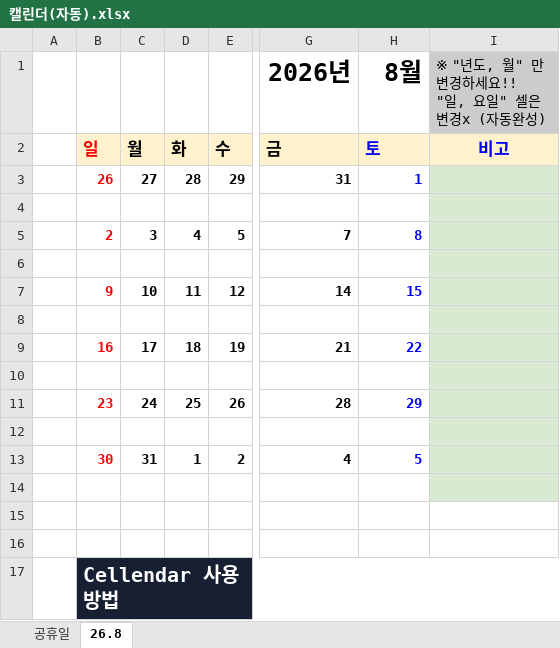
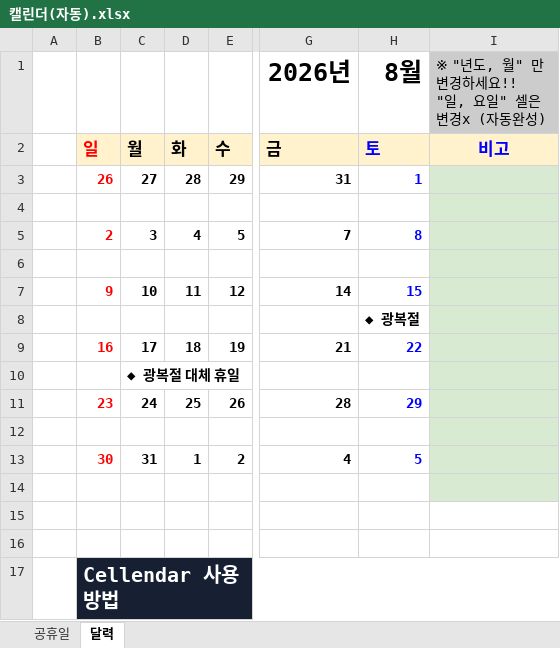
Before and after one commit to ckdgns20/cellendar, an Excel workbook: app/template/캘린더(자동).xlsx, sheet 달력, drawn as a sheet; only a part is shown, gaps mark what is left out; values as stored, in another font and other column widths than the file's, no borders; conditional formats and table styles not drawn; the diff names each change by its address in the sheet, - before the commit and + after, or states it on an @@ line.

Commit message:
Rename calendar sheet and show holidays

```diff
--- a/app/template/캘린더(자동).xlsx (sheet 달력)
+++ b/app/template/캘린더(자동).xlsx (sheet 달력)
-sheet tab: 26.8
+sheet tab: 달력
-H8 (8월): (empty)
+H8 (8월): ◆ 광복절
-C10: (empty)
+C10: ◆ 광복절 대체 휴일
```
Also changed, not shown: formulas that keep their value, 2 other files.
